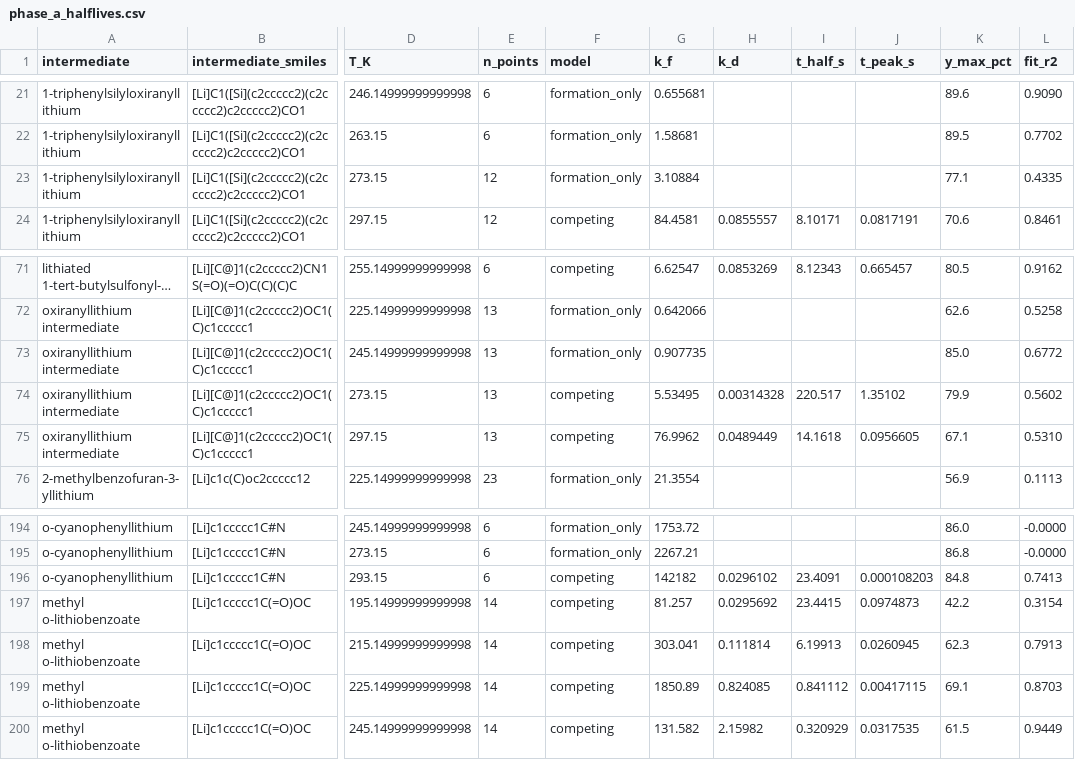
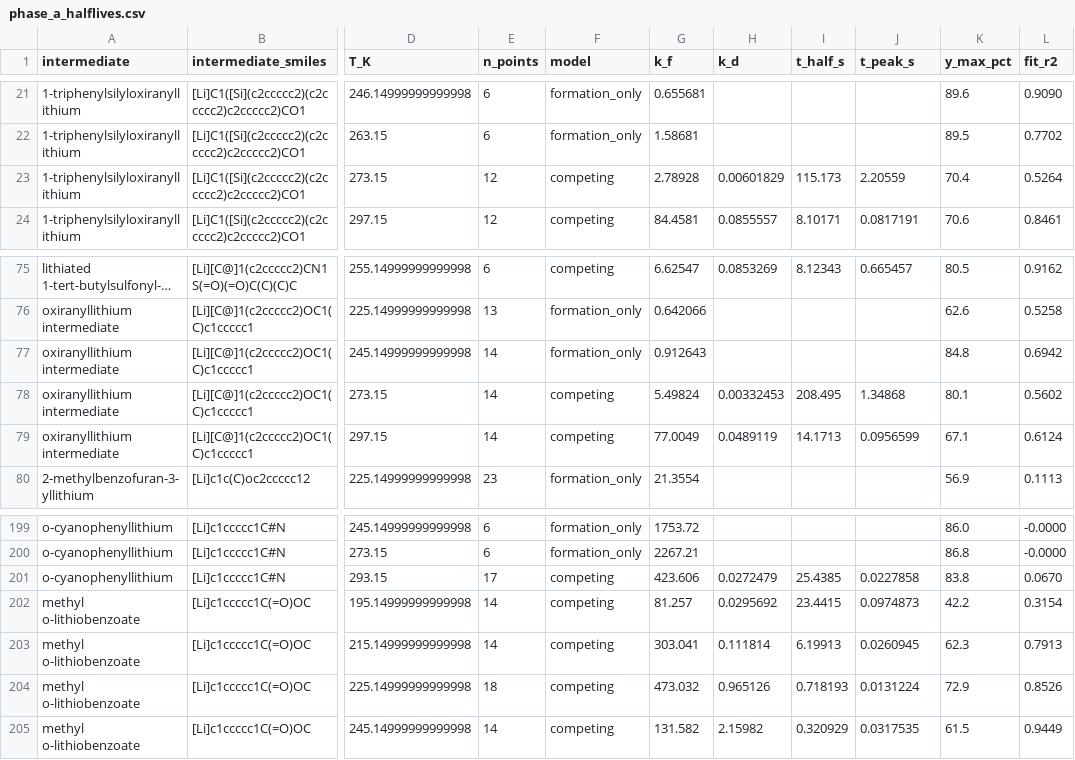
Before and after one commit to wzjeh/FlowFigTabMiner, a CSV file: data/ml_lifetime/phase_a_halflives.csv, drawn as a sheet; only a part is shown, gaps mark what is left out; long unchanged cells end in …; addresses are those after the commit; the diff covers the shown part only; the diff names each change by its address in the sheet, - before the commit and + after, or states it on an @@ line.

```diff
--- a/data/ml_lifetime/phase_a_halflives.csv
+++ b/data/ml_lifetime/phase_a_halflives.csv
-F23 (model): formation_only
+F23 (model): competing
-G23 (k_f): 3.10884
+G23 (k_f): 2.78928
-H23 (k_d): (empty)
+H23 (k_d): 0.00601829
-I23 (t_half_s): (empty)
+I23 (t_half_s): 115.173
-J23 (t_peak_s): (empty)
+J23 (t_peak_s): 2.20559
-K23 (y_max_pct): 77.1
+K23 (y_max_pct): 70.4
-L23 (fit_r2): 0.4335
+L23 (fit_r2): 0.5264
-E77:E79 (n_points): 13
+E77:E79 (n_points): 14
-G77 (k_f): 0.907735
+G77 (k_f): 0.912643
-K77 (y_max_pct): 85.0
+K77 (y_max_pct): 84.8
-L77 (fit_r2): 0.6772
+L77 (fit_r2): 0.6942
-G78 (k_f): 5.53495
+G78 (k_f): 5.49824
-H78 (k_d): 0.00314328
+H78 (k_d): 0.00332453
-I78 (t_half_s): 220.517
+I78 (t_half_s): 208.495
-J78 (t_peak_s): 1.35102
+J78 (t_peak_s): 1.34868
-K78 (y_max_pct): 79.9
+K78 (y_max_pct): 80.1
-G79 (k_f): 76.9962
+G79 (k_f): 77.0049
-H79 (k_d): 0.0489449
+H79 (k_d): 0.0489119
-I79 (t_half_s): 14.1618
+I79 (t_half_s): 14.1713
-J79 (t_peak_s): 0.0956605
+J79 (t_peak_s): 0.0956599
-L79 (fit_r2): 0.5310
+L79 (fit_r2): 0.6124
-E201 (n_points): 6
+E201 (n_points): 17
-G201 (k_f): 142182
+G201 (k_f): 423.606
-H201 (k_d): 0.0296102
+H201 (k_d): 0.0272479
-I201 (t_half_s): 23.4091
+I201 (t_half_s): 25.4385
-J201 (t_peak_s): 0.000108203
+J201 (t_peak_s): 0.0227858
-K201 (y_max_pct): 84.8
+K201 (y_max_pct): 83.8
-L201 (fit_r2): 0.7413
+L201 (fit_r2): 0.0670
-E204 (n_points): 14
+E204 (n_points): 18
-G204 (k_f): 1850.89
+G204 (k_f): 473.032
-H204 (k_d): 0.824085
+H204 (k_d): 0.965126
-I204 (t_half_s): 0.841112
+I204 (t_half_s): 0.718193
-J204 (t_peak_s): 0.00417115
+J204 (t_peak_s): 0.0131224
-K204 (y_max_pct): 69.1
+K204 (y_max_pct): 72.9
-L204 (fit_r2): 0.8703
+L204 (fit_r2): 0.8526
```
Also changed, not shown: 5 added rows and 59 edited cells elsewhere in this file, data/ml_lifetime/phase_b_arrhenius.csv, 21 other files.
